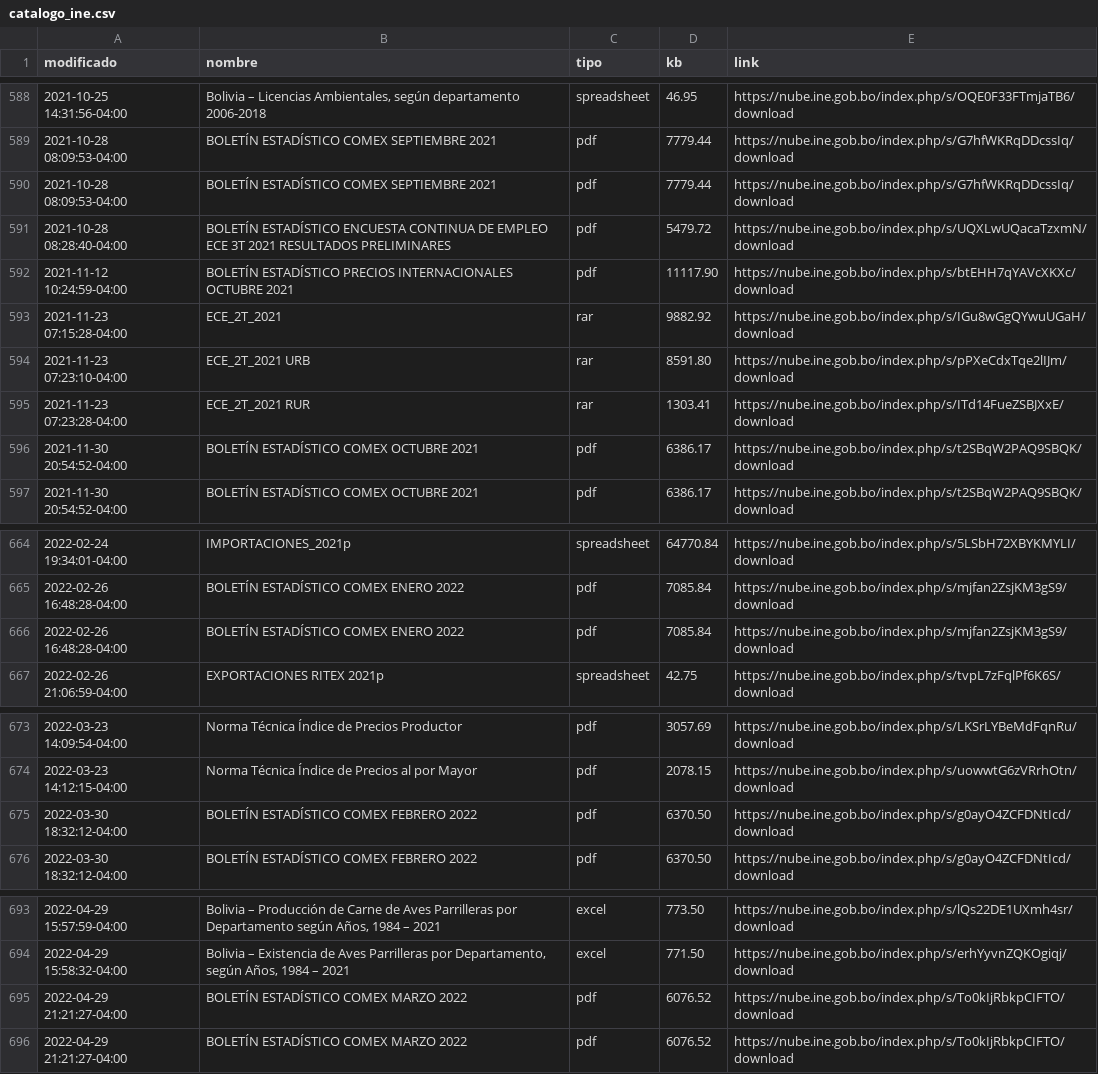
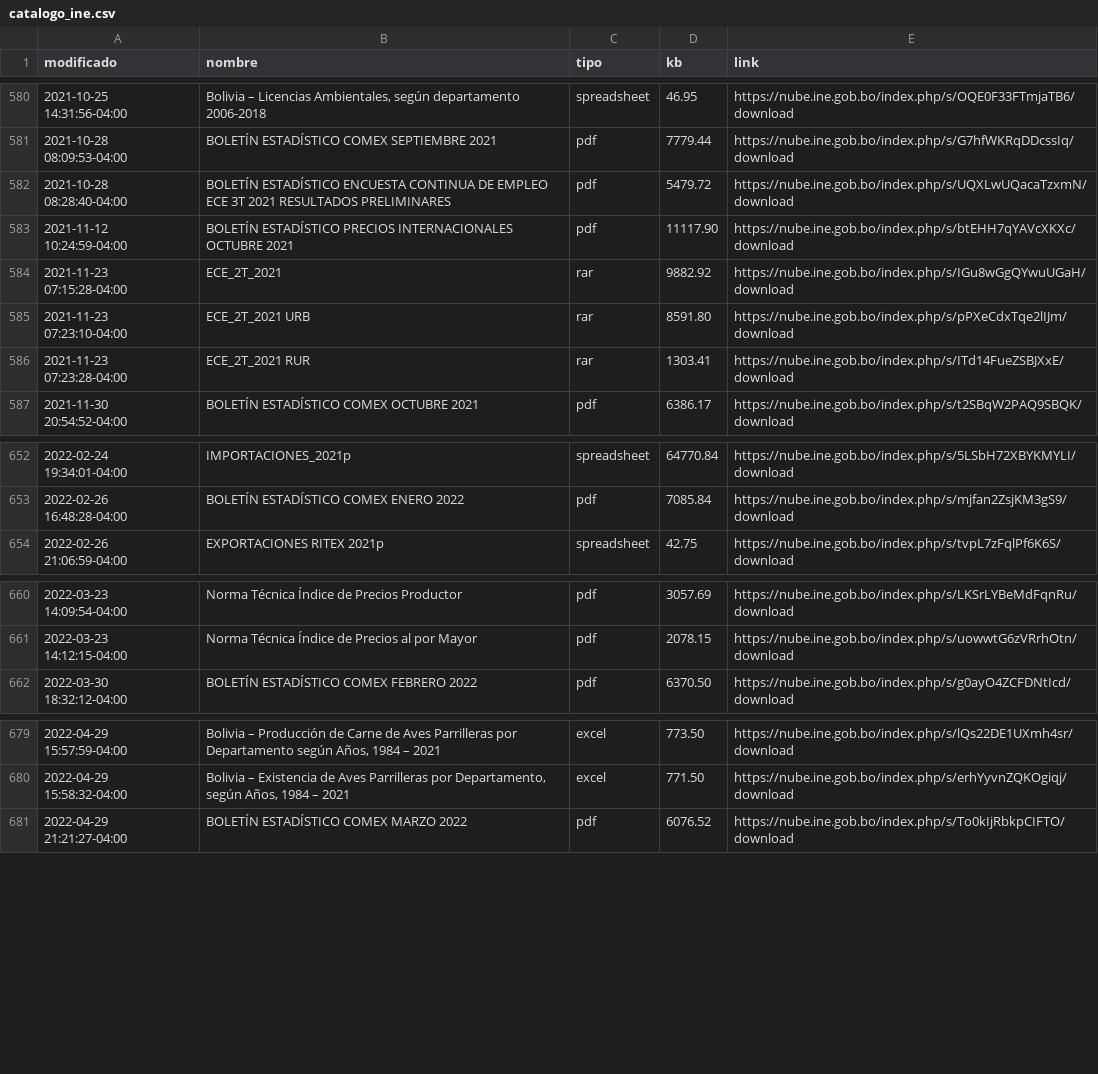
Before and after one commit to mauforonda/catalogo-ine, a CSV file: catalogo_ine.csv, drawn as a sheet; only a part is shown, gaps mark what is left out; removed rows and columns are numbered as before the commit, all else as after; the diff covers the shown part only; the diff names each change by its address in the sheet, - before the commit and + after, or states it on an @@ line.

```diff
--- a/catalogo_ine.csv
+++ b/catalogo_ine.csv
-row 590: 2021-10-28 08:09:53-04:00 | BOLETÍN ESTADÍSTICO COMEX SEPTIEMBRE 2021 | pdf | 7779.44 | https://nube.ine.gob.bo/index.php/s/G7hfWKRqDDcssIq/download
-row 596: 2021-11-30 20:54:52-04:00 | BOLETÍN ESTADÍSTICO COMEX OCTUBRE 2021 | pdf | 6386.17 | https://nube.ine.gob.bo/index.php/s/t2SBqW2PAQ9SBQK/download
-row 666: 2022-02-26 16:48:28-04:00 | BOLETÍN ESTADÍSTICO COMEX ENERO 2022 | pdf | 7085.84 | https://nube.ine.gob.bo/index.php/s/mjfan2ZsjKM3gS9/download
-row 675: 2022-03-30 18:32:12-04:00 | BOLETÍN ESTADÍSTICO COMEX FEBRERO 2022 | pdf | 6370.50 | https://nube.ine.gob.bo/index.php/s/g0ayO4ZCFDNtIcd/download
-row 695: 2022-04-29 21:21:27-04:00 | BOLETÍN ESTADÍSTICO COMEX MARZO 2022 | pdf | 6076.52 | https://nube.ine.gob.bo/index.php/s/To0kIjRbkpCIFTO/download
```
Also changed, not shown: 1 added row and 20 removed rows elsewhere in this file, catalogo_ine_historial.csv.
